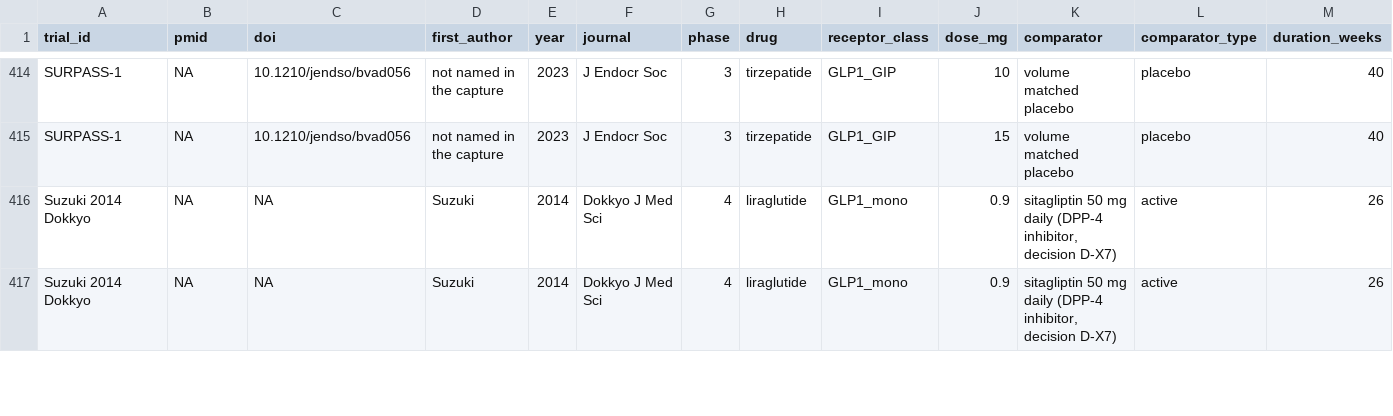
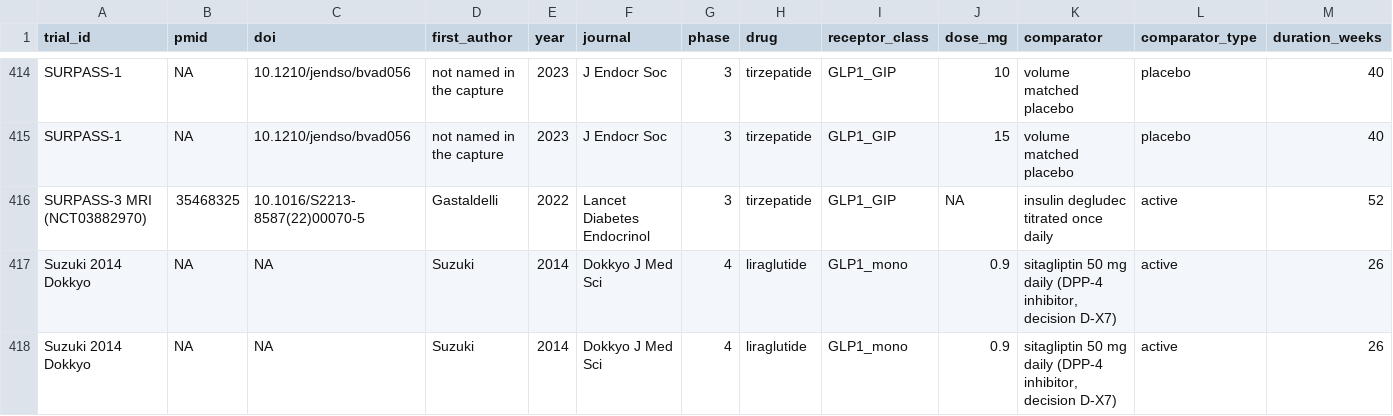
Before and after one commit to julian-borges-md/incretin-aging-biomarkers, a CSV file: analysis/data/extraction_master.csv, drawn as a sheet; only a part is shown, gaps mark what is left out; rows hold the shown columns only; the diff names each change by its address in the sheet, - before the commit and + after, or states it on an @@ line.

Commit message:
SURPASS-3 MRI enters the corpus: the first liver fat contrast of the GLP-1 and GIP class
The grouping audit left SURPASS-3 MRI as the highest value unassessed record: its 2022 conference
abstract states that liver fat, visceral and subcutaneous fat fell and adiponectin rose against
insulin degludec while keeping every number in a table the abstract record does not carry, and
SURPASS-3 was not otherwise in the corpus.

The article's indexed abstract (PubMed PMID 35468325, doi 10.1016/S2213-8587(22)00070-5) carries the
substudy's prespecified primary endpoint in full, so one row is now extracted: pooled tirzepatide
10 and 15 mg against titrated insulin degludec at 52 weeks, liver fat by MRI proton density fat
fraction, estimated treatment difference minus 4.71 percentage points (95 per cent CI minus 6.72 to
minus 2.70) on a mean baseline of 15.71 per cent, which is minus 30.0 per cent relative, n 151
against 74 of the 296 in the enrolled MRI population. The capture is kept beside the row and the
numbers check passes on every printed value; the one flagged number is n_tx 151, the sum of the two
pooled arms, which the note states as arithmetic on printed values. dose_mg is left empty rather
than invented as a mean of two doses, which is what the dose blank duplicate gate added earlier
today exists to protect.

Effect on the corpus: 519 rows over 76 trials, 481 convertible, 77 risk of bias records. Liver fat
moves from minus 31.8 per cent (11.4 to 52.2, k 8) to minus 31.7 per cent (14.2 to 49.1, k 9) and
its heterogeneity falls from 85 to 84 per cent; the GLP-1 and GIP class now has seven trials and its
first liver fat contrast, which is the class the question 2 contrast most depends on. Composite 19.1
equal weights and 11.0 inverse variance. Results refreshed and the numbers gate passes.

Still in the supplement queue for this trial: the visceral and subcutaneous fat volumes with their
intervals, and the adiponectin and leptin contrasts its own conference abstract describes in words.

```diff
--- a/analysis/data/extraction_master.csv
+++ b/analysis/data/extraction_master.csv
+row 416: SURPASS-3 MRI (NCT03882970) | 35468325 | 10.1016/S2213-8587(22)00070-5 | Gastaldelli | 2022 | Lancet Diabetes Endocrinol | 3 | tirzepatide | GLP1_GIP | NA | insulin degludec titrated once daily | active | 52
```
Also changed, not shown: analysis/data/EXTRACTION_LEDGER.csv, analysis/data/risk_of_bias.csv, 5 other files.
